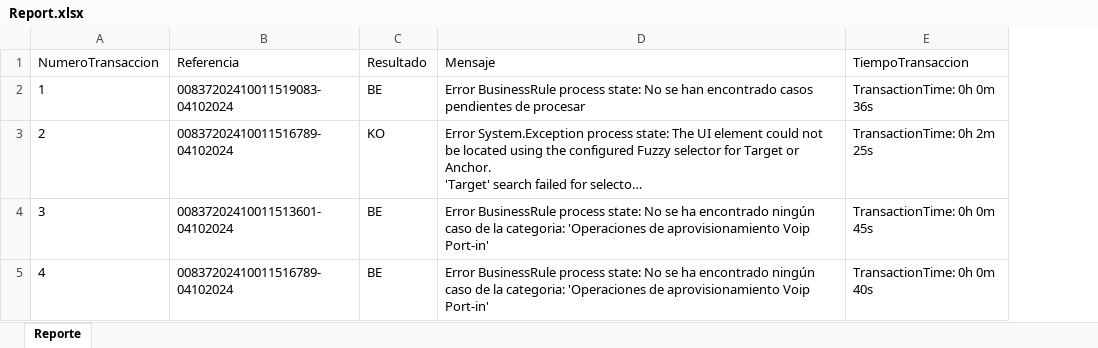
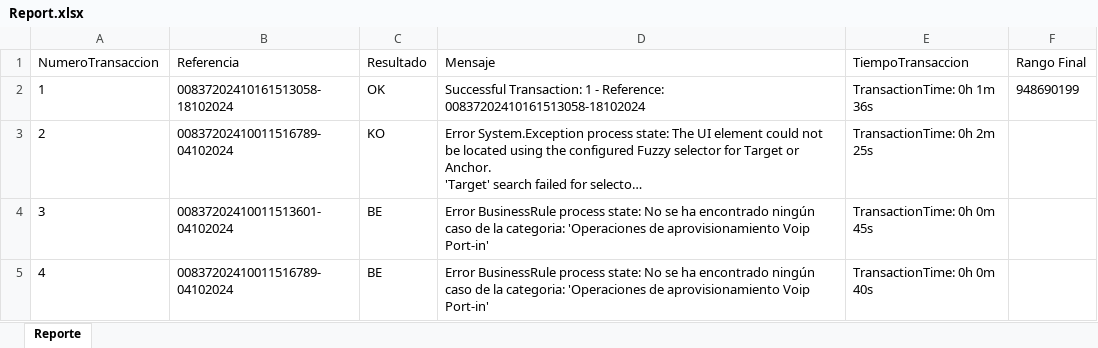
Before and after one commit to RPATechnologiesSAT/ADAMO_004_002_RT2_ConsumidorVentanaCambio, an Excel workbook: Data/Summary/Report.xlsx, sheet Reporte, drawn as a sheet; long unchanged cells end in …; values as stored, in another font and other column widths than the file's, no borders; the diff names each change by its address in the sheet, - before the commit and + after, or states it on an @@ line.

```diff
--- a/Data/Summary/Report.xlsx (sheet Reporte)
+++ b/Data/Summary/Report.xlsx (sheet Reporte)
+column F (Rango Final), row 2: 948690199
-B2 (Referencia): 00837202410011519083-04102024
+B2 (Referencia): 00837202410161513058-18102024
-C2 (Resultado): BE
+C2 (Resultado): OK
-D2 (Mensaje): Error BusinessRule process state: No se han encontrado casos pendientes de procesar
+D2 (Mensaje): Successful Transaction: 1 - Reference: 00837202410161513058-18102024
-E2 (TiempoTransaccion): TransactionTime: 0h 0m 36s
+E2 (TiempoTransaccion): TransactionTime: 0h 1m 36s
```
Also changed, not shown: 4 other files.
